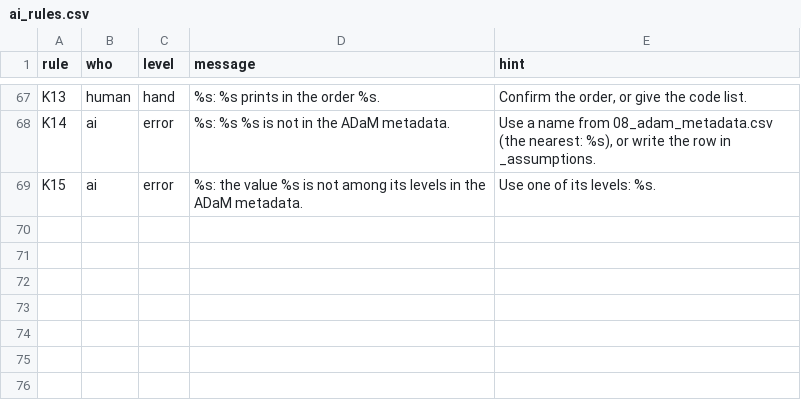
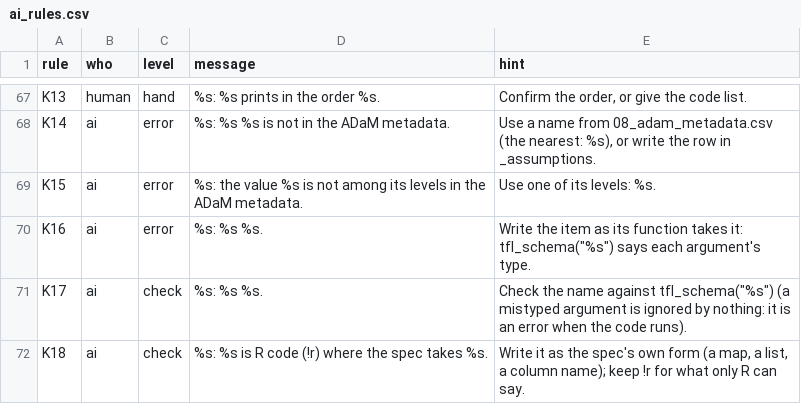
Before and after one commit to ichirio/tflspec, a CSV file: inst/review/ai_rules.csv, drawn as a sheet; only a part is shown, gaps mark what is left out; the diff names each change by its address in the sheet, - before the commit and + after, or states it on an @@ line.

```diff
--- a/inst/review/ai_rules.csv
+++ b/inst/review/ai_rules.csv
+row 70: K16 | ai | error | %s: %s %s. | Write the item as its function takes it: tfl_schema("%s") says each argument's type.
+row 71: K17 | ai | check | %s: %s %s. | Check the name against tfl_schema("%s") (a mistyped argument is ignored by nothing: it is an error when the code runs).
+row 72: K18 | ai | check | %s: %s is R code (!r) where the spec takes %s. | Write it as the spec's own form (a map, a list, a column name); keep !r for what only R can say.
```
Also changed, not shown: 4 other files.
